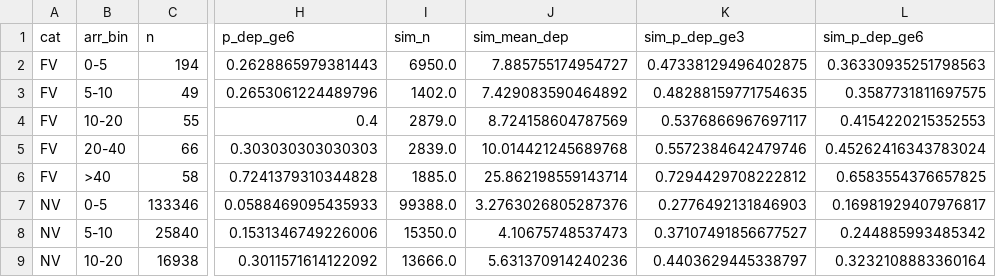
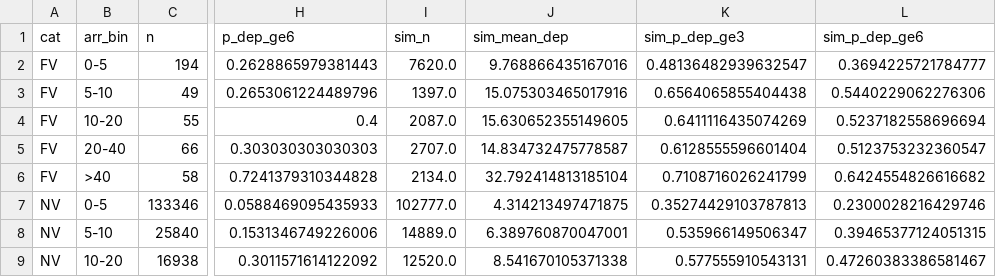
Before and after one commit to larsOhne/golden-rails, a CSV file: results/validation_turnaround.csv, drawn as a sheet; only a part is shown, gaps mark what is left out; the diff covers the shown part only; the diff names each change by its address in the sheet, - before the commit and + after, or states it on an @@ line.

```diff
--- a/results/validation_turnaround.csv
+++ b/results/validation_turnaround.csv
-I2 (sim_n): 6950.0
+I2 (sim_n): 7620.0
-J2 (sim_mean_dep): 7.885755174954727
+J2 (sim_mean_dep): 9.768866435167016
-K2 (sim_p_dep_ge3): 0.47338129496402875
+K2 (sim_p_dep_ge3): 0.48136482939632547
-L2 (sim_p_dep_ge6): 0.36330935251798563
+L2 (sim_p_dep_ge6): 0.3694225721784777
-I3 (sim_n): 1402.0
+I3 (sim_n): 1397.0
-J3 (sim_mean_dep): 7.429083590464892
+J3 (sim_mean_dep): 15.075303465017916
-K3 (sim_p_dep_ge3): 0.48288159771754635
+K3 (sim_p_dep_ge3): 0.6564065855404438
-L3 (sim_p_dep_ge6): 0.3587731811697575
+L3 (sim_p_dep_ge6): 0.5440229062276306
-I4 (sim_n): 2879.0
+I4 (sim_n): 2087.0
-J4 (sim_mean_dep): 8.724158604787569
+J4 (sim_mean_dep): 15.630652355149605
-K4 (sim_p_dep_ge3): 0.5376866967697117
+K4 (sim_p_dep_ge3): 0.6411116435074269
-L4 (sim_p_dep_ge6): 0.4154220215352553
+L4 (sim_p_dep_ge6): 0.5237182558696694
-I5 (sim_n): 2839.0
+I5 (sim_n): 2707.0
-J5 (sim_mean_dep): 10.014421245689768
+J5 (sim_mean_dep): 14.834732475778587
-K5 (sim_p_dep_ge3): 0.5572384642479746
+K5 (sim_p_dep_ge3): 0.6128555596601404
-L5 (sim_p_dep_ge6): 0.45262416343783024
+L5 (sim_p_dep_ge6): 0.5123753232360547
-I6 (sim_n): 1885.0
+I6 (sim_n): 2134.0
-J6 (sim_mean_dep): 25.862198559143714
+J6 (sim_mean_dep): 32.792414813185104
-K6 (sim_p_dep_ge3): 0.7294429708222812
+K6 (sim_p_dep_ge3): 0.7108716026241799
-L6 (sim_p_dep_ge6): 0.6583554376657825
+L6 (sim_p_dep_ge6): 0.6424554826616682
-I7 (sim_n): 99388.0
+I7 (sim_n): 102777.0
-J7 (sim_mean_dep): 3.2763026805287376
+J7 (sim_mean_dep): 4.314213497471875
-K7 (sim_p_dep_ge3): 0.2776492131846903
+K7 (sim_p_dep_ge3): 0.35274429103787813
-L7 (sim_p_dep_ge6): 0.16981929407976817
+L7 (sim_p_dep_ge6): 0.2300028216429746
-I8 (sim_n): 15350.0
+I8 (sim_n): 14889.0
-J8 (sim_mean_dep): 4.10675748537473
+J8 (sim_mean_dep): 6.389760870047001
-K8 (sim_p_dep_ge3): 0.37107491856677527
+K8 (sim_p_dep_ge3): 0.535966149506347
-L8 (sim_p_dep_ge6): 0.244885993485342
+L8 (sim_p_dep_ge6): 0.39465377124051315
-I9 (sim_n): 13666.0
+I9 (sim_n): 12520.0
-J9 (sim_mean_dep): 5.631370914240236
+J9 (sim_mean_dep): 8.541670105371338
-K9 (sim_p_dep_ge3): 0.4403629445338797
+K9 (sim_p_dep_ge3): 0.577555910543131
-L9 (sim_p_dep_ge6): 0.3232108883360164
+L9 (sim_p_dep_ge6): 0.47260383386581467
```
Also changed, not shown: 28 edited cells elsewhere in this file, data/ops_calibration.csv, results/validation_legs.csv, 13 other files.
